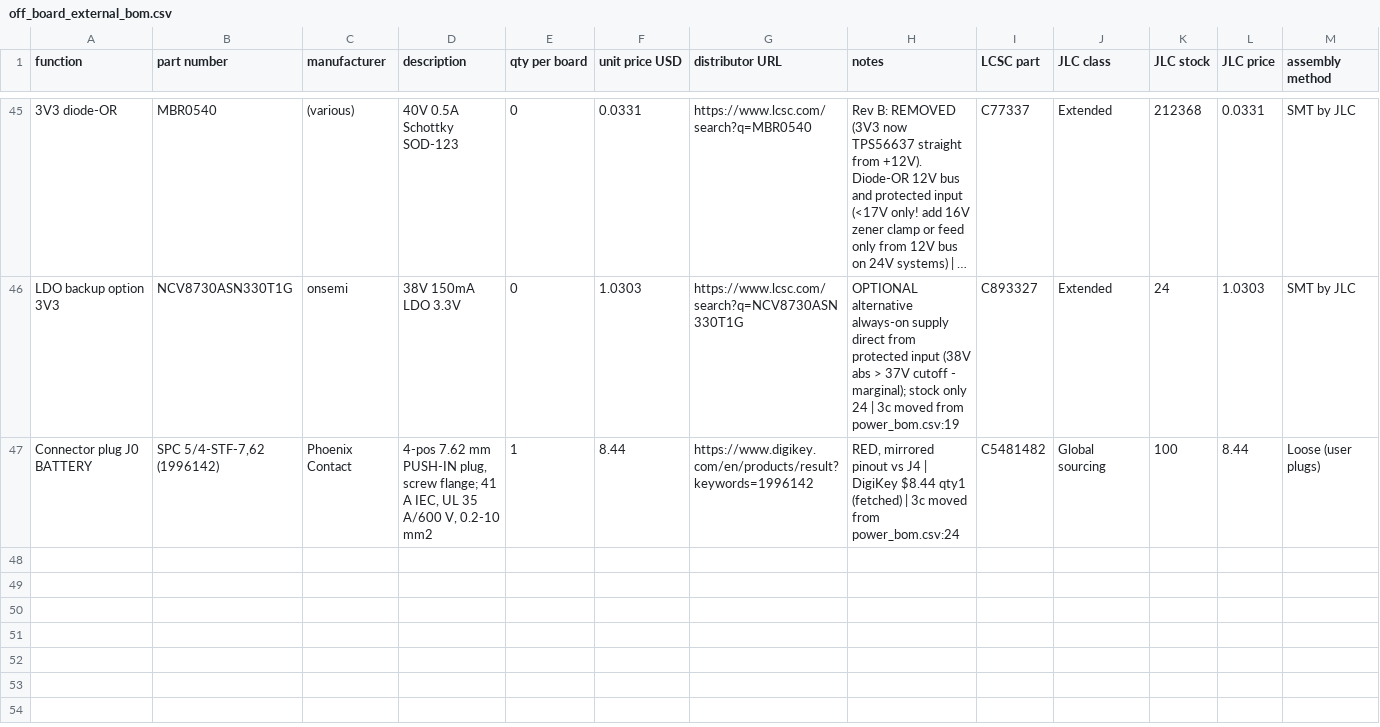
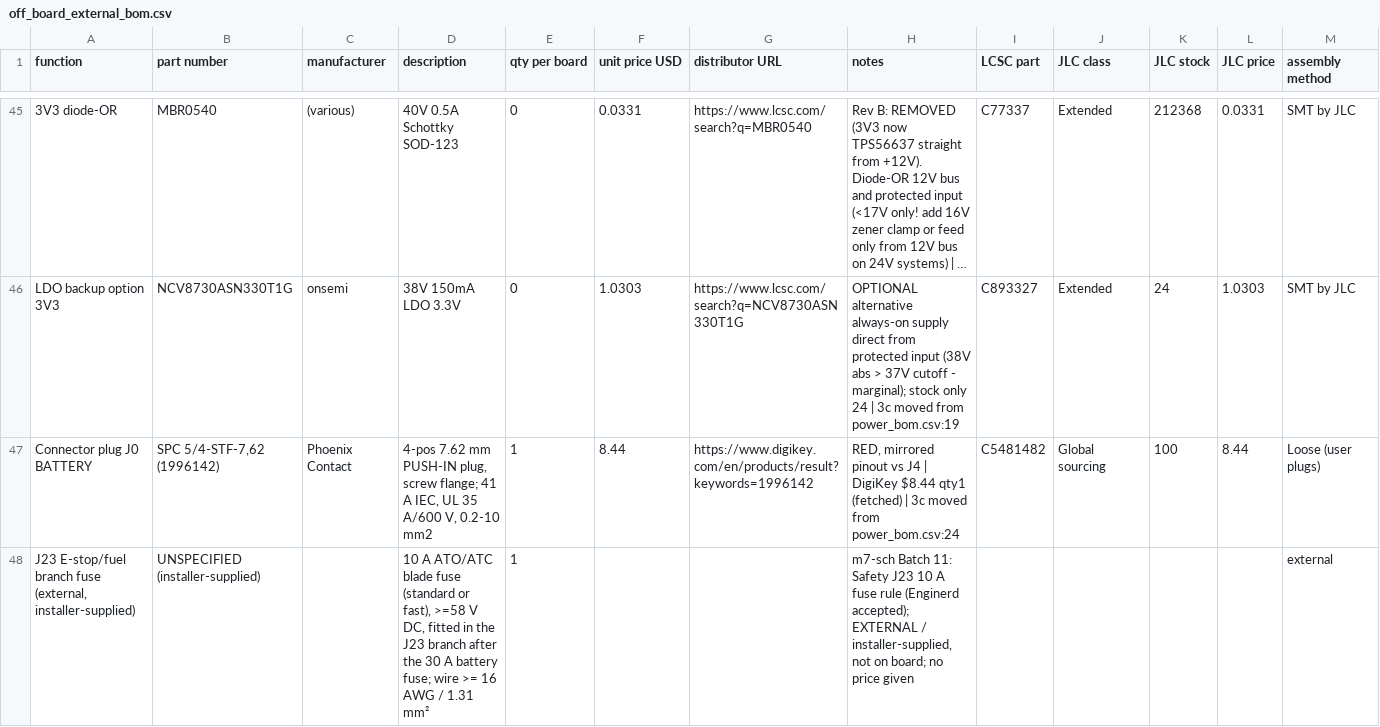
Before and after one commit to Ethan-Poag/blackstart, a CSV file: bom/off_board_external_bom.csv, drawn as a sheet; only a part is shown, gaps mark what is left out; long unchanged cells end in …; the diff names each change by its address in the sheet, - before the commit and + after, or states it on an @@ line.

Commit message:
Batch 11: Safety J23 10 A fuse rule (INSTALL_SAFETY row+paragraph, README), off-board fuse row, revised Option B

```diff
--- a/bom/off_board_external_bom.csv
+++ b/bom/off_board_external_bom.csv
+row 48: J23 E-stop/fuel branch fuse (external, installer-supplied) | UNSPECIFIED (installer-supplied) |  | 10 A ATO/ATC blade fuse (standard or fast), >=58 V DC, fitted in the J23 branch after the 30 A battery fuse; wire >= 16 AWG / 1.31 mm² | 1 |  |  | m7-sch Batch 11: Safety J23 10 A fuse rule (Enginerd accepted); EXTERNAL / installer-supplied, not on board; no price given |  |  |  |  | external
```
Also changed, not shown: 3 other files.
